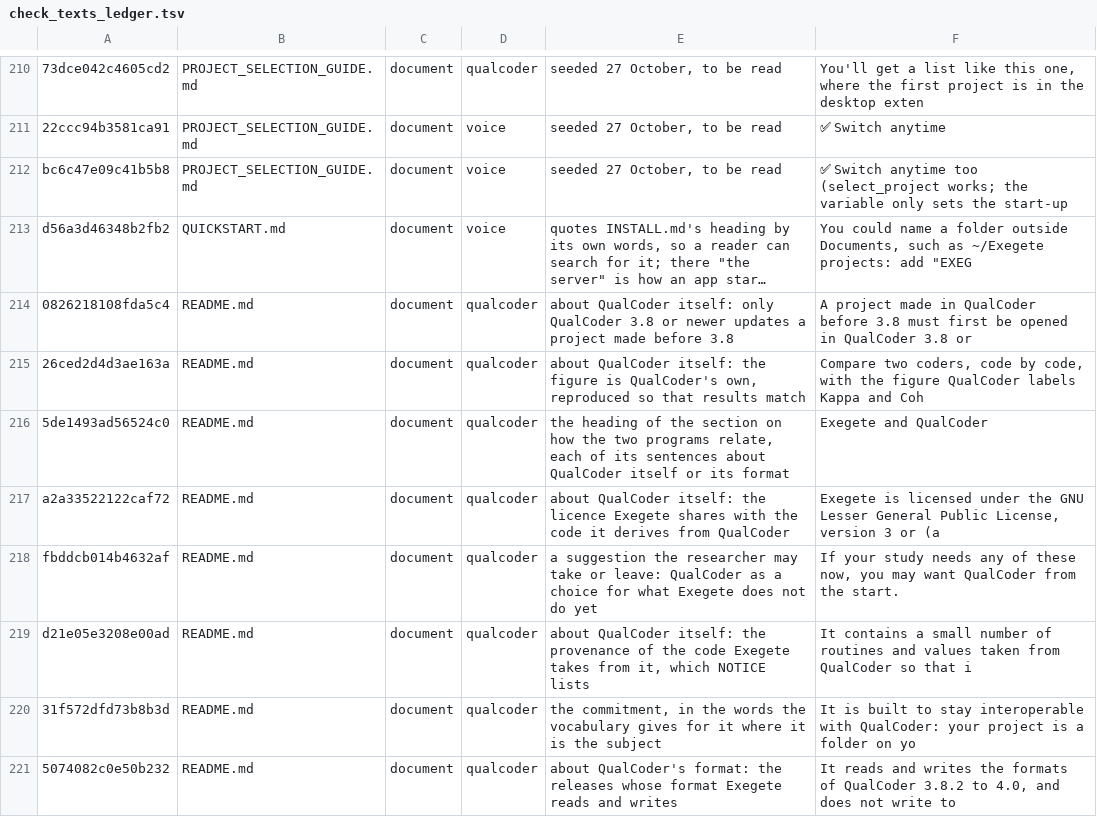
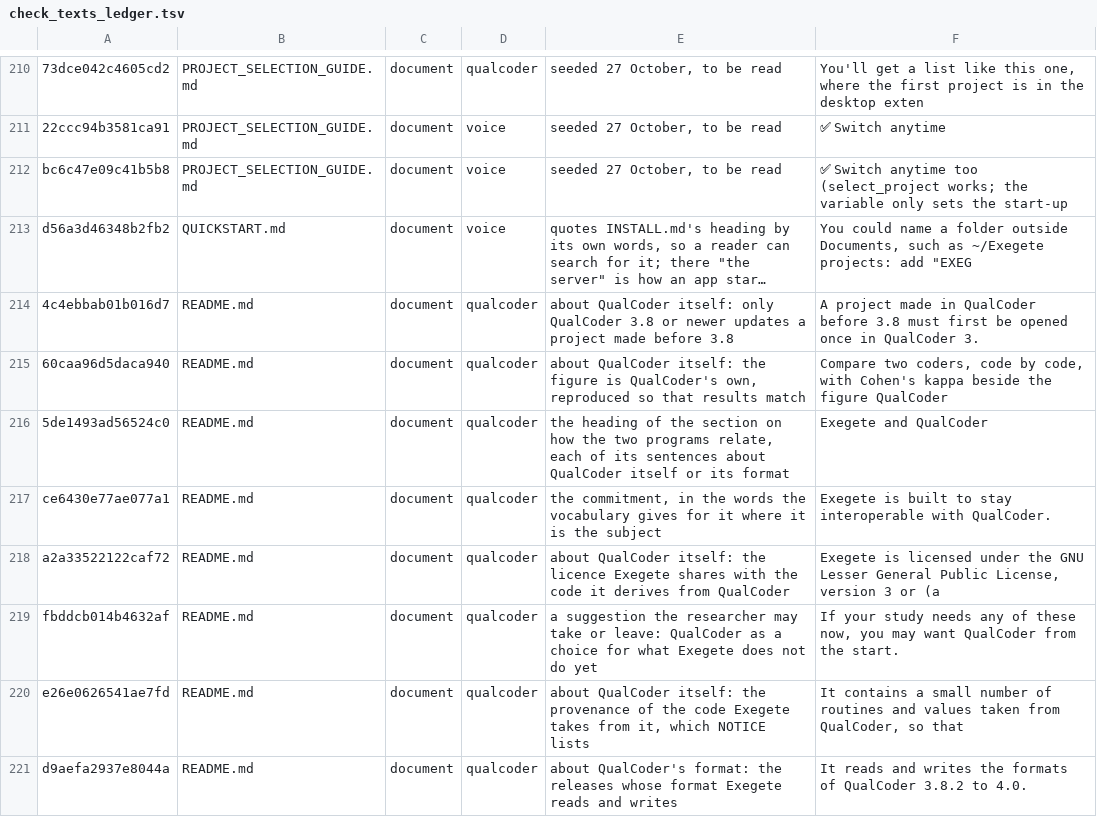
Before and after one commit to nicotem/exegete, a TSV file: scripts/check_texts_ledger.tsv, drawn as a sheet; only a part is shown, gaps mark what is left out; long unchanged cells end in …; removed rows and columns are numbered as before the commit, all else as after; the diff covers the shown part only; the diff names each change by its address in the sheet, - before the commit and + after, or states it on an @@ line.

```diff
--- a/scripts/check_texts_ledger.tsv
+++ b/scripts/check_texts_ledger.tsv
-A214: 0826218108fda5c4
+A214: 4c4ebbab01b016d7
-F214: …be opened in QualCoder 3.8 or
+F214: …be opened once in QualCoder 3.
-A215: 26ced2d4d3ae163a
+A215: 60caa96d5daca940
-F215: …code, with the figure QualCoder labels Kappa and Coh
+F215: …code, with Cohen's kappa beside the figure QualCoder
+row 217: ce6430e77ae077a1 | README.md | document | qualcoder | the commitment, in the words the vocabulary gives for it where it is the subject | Exegete is built to stay interoperable with QualCoder.
-A220: d21e05e3208e00ad
+A220: e26e0626541ae7fd
-F220: …taken from QualCoder so that i
+F220: …taken from QualCoder, so that
-row 220: 31f572dfd73b8b3d | README.md | document | qualcoder | the commitment, in the words the vocabulary gives for it where it is the subject | It is built to stay interoperable with QualCoder: your project is a folder on yo
-A221: 5074082c0e50b232
+A221: d9aefa2937e8044a
-F221: …3.8.2 to 4.0, and does not write to
+F221: …3.8.2 to 4.0.
```
Also changed, not shown: 1 added row, 1 removed row and 5 edited cells elsewhere in this file, 24 other files.
